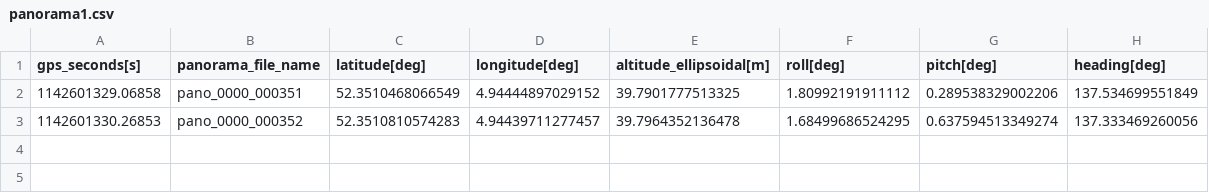
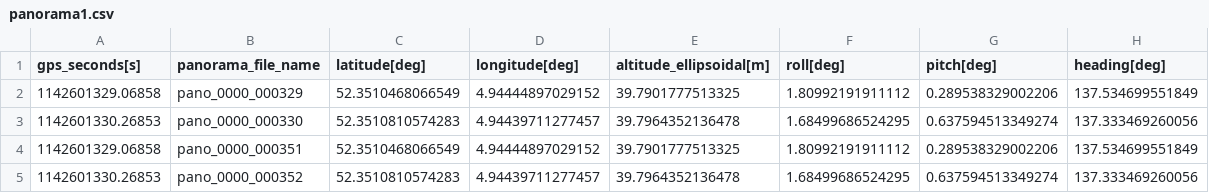
Before and after one commit to Amsterdam/panorama, a CSV file: web/panorama/panoramas_test/2016/03/21/TMX7315120208-000021/panorama1.csv, drawn as a sheet.

Commit message:
TG-685 vectoren (richting en hoek) naar nabijgelegen pano's toegevoegd

```diff
--- a/web/panorama/panoramas_test/2016/03/21/TMX7315120208-000021/panorama1.csv
+++ b/web/panorama/panoramas_test/2016/03/21/TMX7315120208-000021/panorama1.csv
@@ -1,2 +1,4 @@
 gps_seconds[s]	panorama_file_name	latitude[deg]	longitude[deg]	altitude_ellipsoidal[m]	roll[deg]	pitch[deg]	heading[deg]
+1142601329.06858	pano_0000_000329	52.3510468066549	4.94444897029152	39.7901777513325	1.80992191911112	0.289538329002206	137.534699551849
+1142601330.26853	pano_0000_000330	52.3510810574283	4.94439711277457	39.7964352136478	1.68499686524295	0.637594513349274	137.333469260056
 1142601329.06858	pano_0000_000351	52.3510468066549	4.94444897029152	39.7901777513325	1.80992191911112	0.289538329002206	137.534699551849
```
Also changed, not shown: 6 other files.
